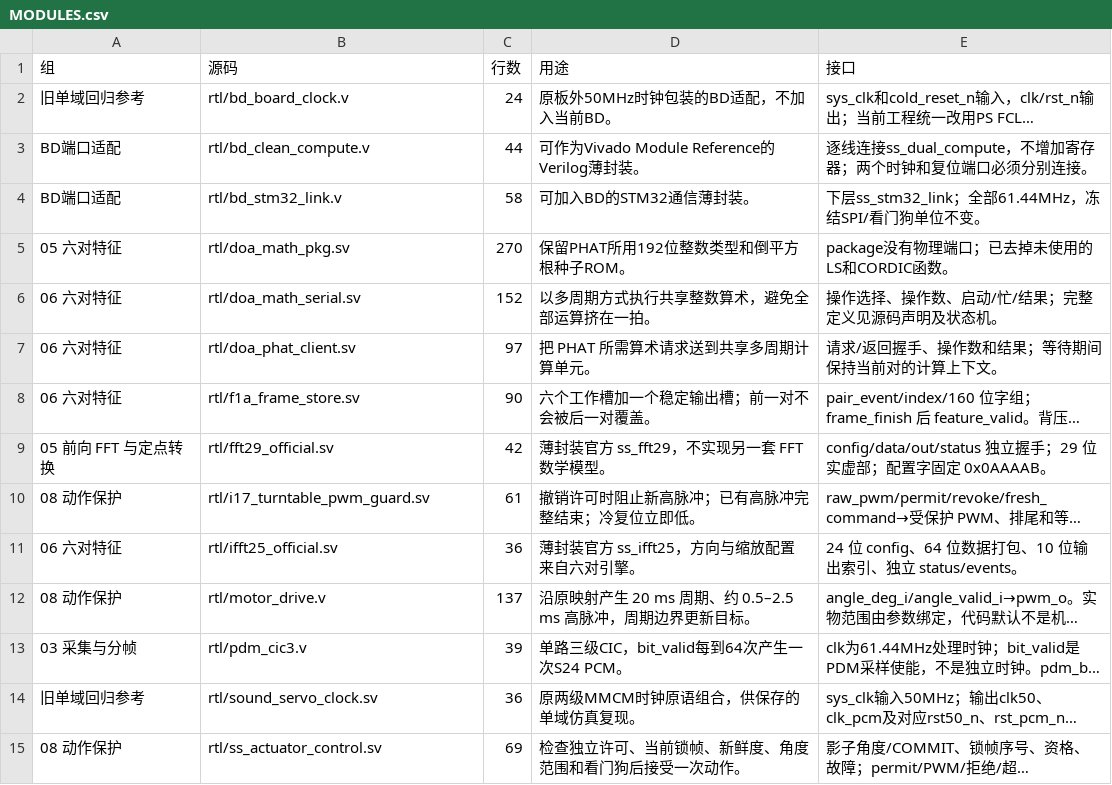
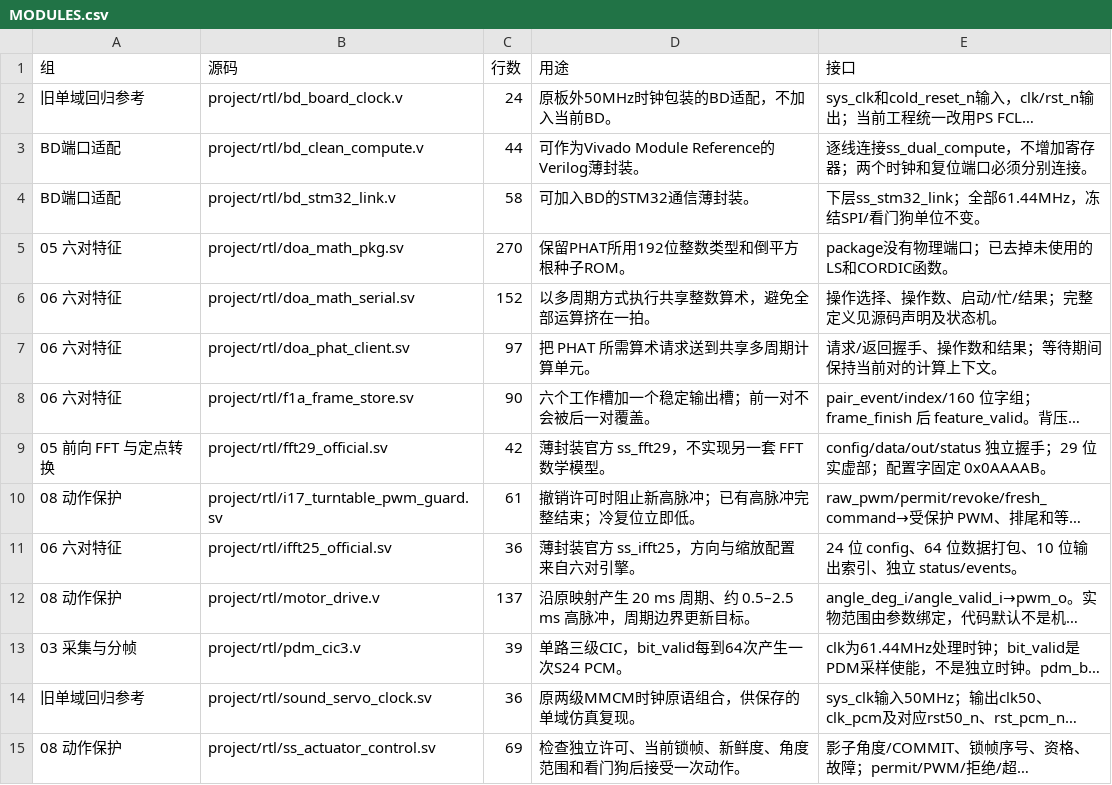
Before and after one commit to TophBeifong1744/SoundSight, a CSV file: document/design/stm32/MODULES.csv, drawn as a sheet; only a part is shown; long unchanged cells end in …; the diff covers the shown part only; the diff names each change by its address in the sheet, - before the commit and + after, or states it on an @@ line.

```diff
--- a/document/design/stm32/MODULES.csv
+++ b/document/design/stm32/MODULES.csv
-B2 (源码): rtl/bd_board_clock.v
+B2 (源码): project/rtl/bd_board_clock.v
-B3 (源码): rtl/bd_clean_compute.v
+B3 (源码): project/rtl/bd_clean_compute.v
-B4 (源码): rtl/bd_stm32_link.v
+B4 (源码): project/rtl/bd_stm32_link.v
-B5 (源码): rtl/doa_math_pkg.sv
+B5 (源码): project/rtl/doa_math_pkg.sv
-B6 (源码): rtl/doa_math_serial.sv
+B6 (源码): project/rtl/doa_math_serial.sv
-B7 (源码): rtl/doa_phat_client.sv
+B7 (源码): project/rtl/doa_phat_client.sv
-B8 (源码): rtl/f1a_frame_store.sv
+B8 (源码): project/rtl/f1a_frame_store.sv
-B9 (源码): rtl/fft29_official.sv
+B9 (源码): project/rtl/fft29_official.sv
-B10 (源码): rtl/i17_turntable_pwm_guard.sv
+B10 (源码): project/rtl/i17_turntable_pwm_guard.sv
-B11 (源码): rtl/ifft25_official.sv
+B11 (源码): project/rtl/ifft25_official.sv
-B12 (源码): rtl/motor_drive.v
+B12 (源码): project/rtl/motor_drive.v
-B13 (源码): rtl/pdm_cic3.v
+B13 (源码): project/rtl/pdm_cic3.v
-B14 (源码): rtl/sound_servo_clock.sv
+B14 (源码): project/rtl/sound_servo_clock.sv
-B15 (源码): rtl/ss_actuator_control.sv
+B15 (源码): project/rtl/ss_actuator_control.sv
```
Also changed, not shown: 15 edited cells elsewhere in this file, document/design/ps/MODULES.csv, 19 other files.
